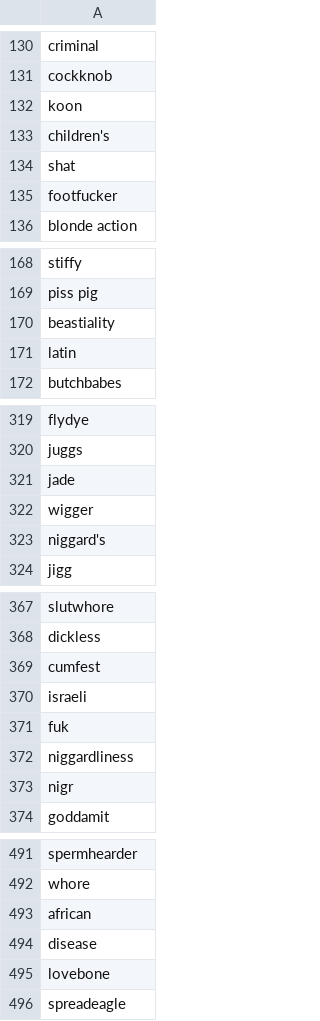
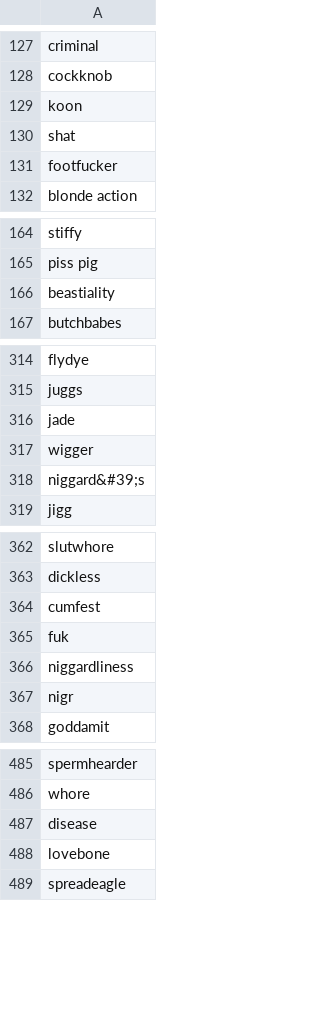
Before and after one commit to maayanhd/SafeTube, a CSV file: scoring_videos/Video_Scoring_System_metadata/Bad_Words_Dataset/bad-words.csv, drawn as a sheet; only a part is shown, gaps mark what is left out; the diff covers the shown part only.

```diff
--- a/scoring_videos/Video_Scoring_System_metadata/Bad_Words_Dataset/bad-words.csv
+++ b/scoring_videos/Video_Scoring_System_metadata/Bad_Words_Dataset/bad-words.csv
@@ -132,3 +129,2 @@ cockknob
 koon
-children's
 shat
@@ -170,3 +166,2 @@ piss pig
 beastiality
-latin
 butchbabes
@@ -322,3 +317,3 @@ jade
 wigger
-niggard's
+niggard&#39;s
 jigg
@@ -369,3 +364,2 @@ dickless
 cumfest
-israeli
 fuk
@@ -492,3 +486,2 @@ spermhearder
 whore
-african
 disease
```
Also changed, not shown: 11 removed rows and 5 edited cells elsewhere in this file, 1 other file.
